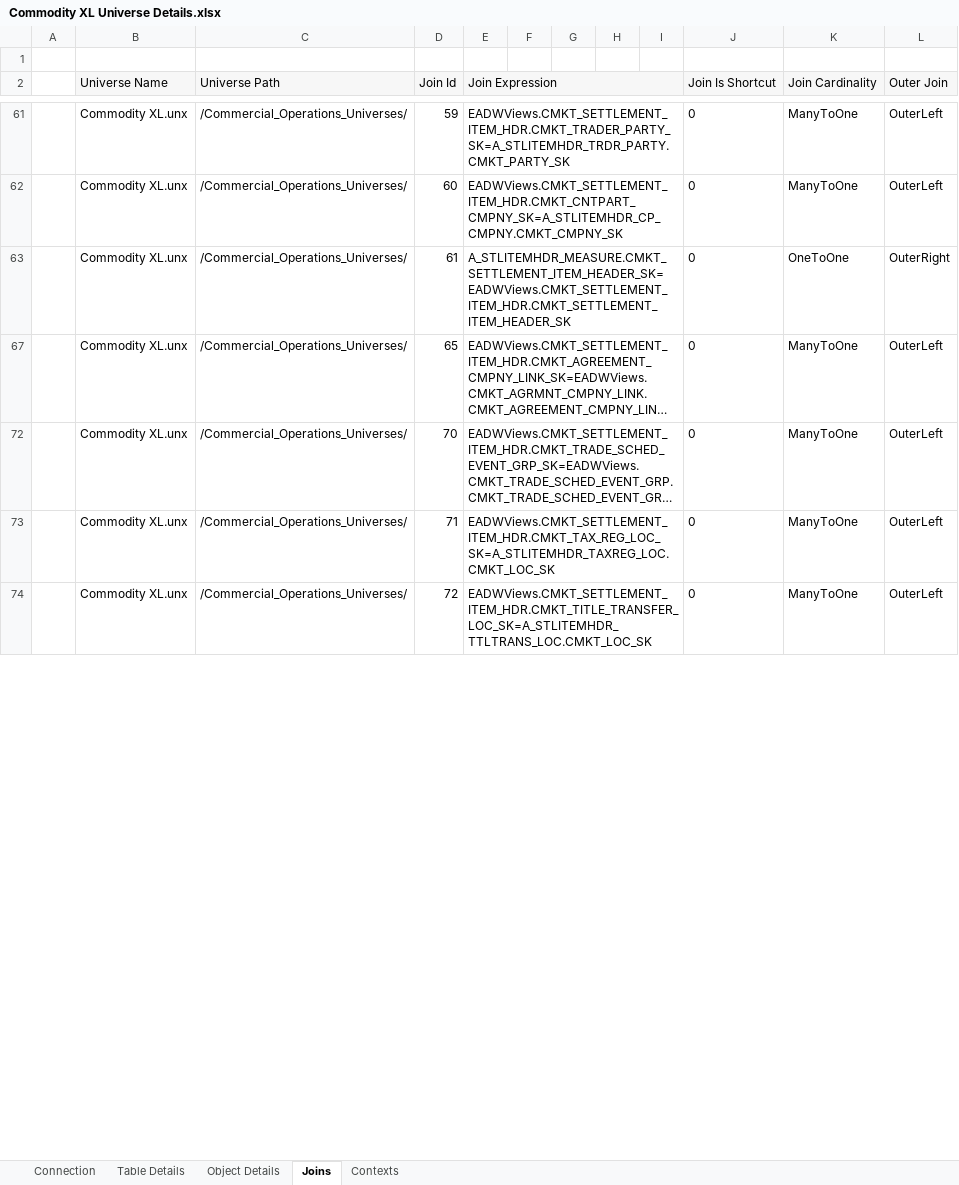
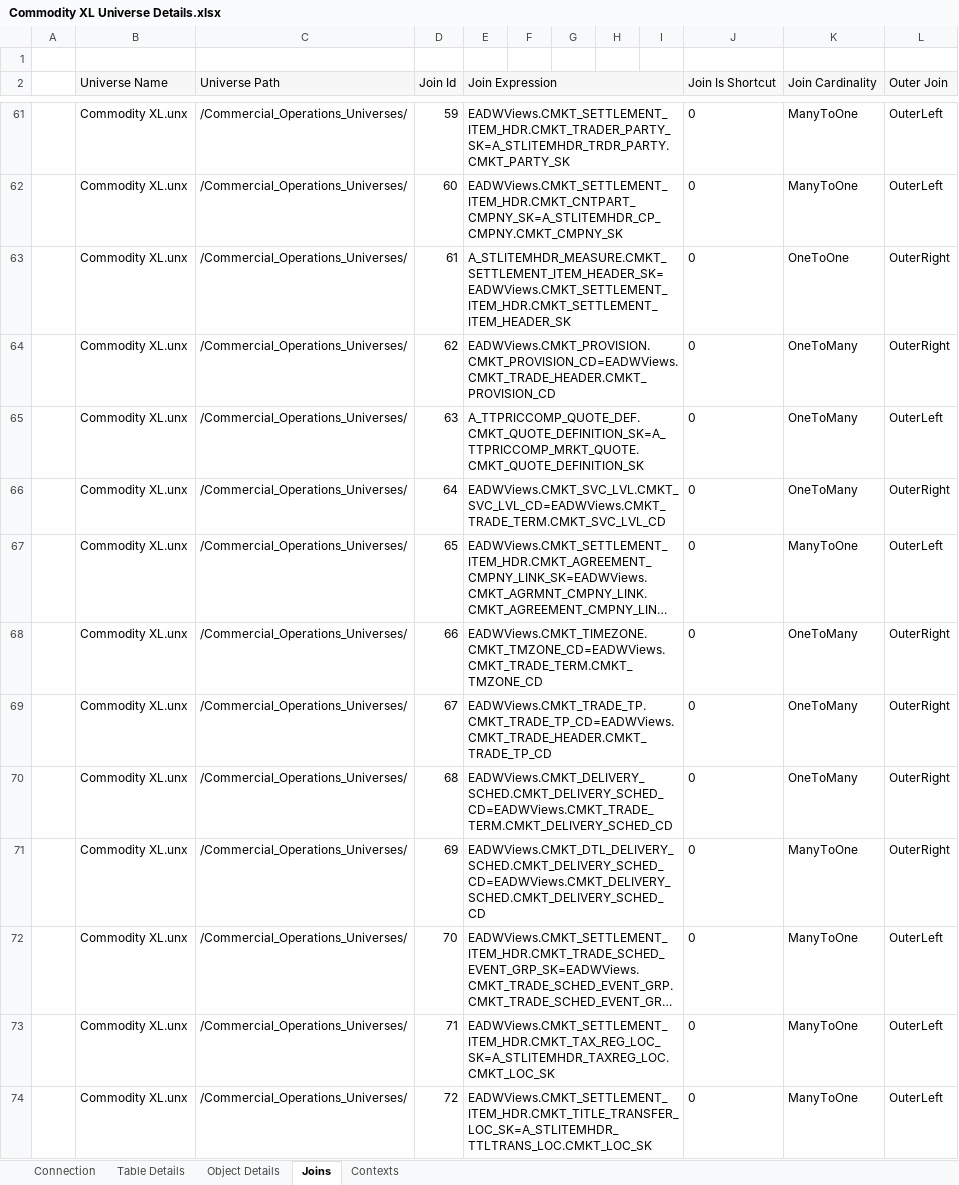
Before and after one commit to andresBaezData/dbx-table-ddl-generator, an Excel workbook: input/Commodity XL Universe Details.xlsx, sheet Joins, drawn as a sheet; only a part is shown, gaps mark what is left out; long unchanged cells end in …; values as stored, in another font and other column widths than the file's, no borders; charts and pictures not drawn; the diff covers the shown part only; the diff names each change by its address in the sheet, - before the commit and + after, or states it on an @@ line.

```diff
--- a/input/Commodity XL Universe Details.xlsx (sheet Joins)
+++ b/input/Commodity XL Universe Details.xlsx (sheet Joins)
@@ row 64 unhidden:  | Commodity XL.unx | /Commercial_Operations_Universes/ | 62 | EADWViews.CMKT_PROVISION.CMKT_PROVISION_CD=EADWViews.CMKT_TRADE_HEADER.CMKT_PROVISION_CD |  |  |  |  | 0 | OneToMany | OuterRight @@
@@ row 65 unhidden:  | Commodity XL.unx | /Commercial_Operations_Universes/ | 63 | A_TTPRICCOMP_QUOTE_DEF.CMKT_QUOTE_DEFINITION_SK=A_TTPRICCOMP_MRKT_QUOTE.CMKT_QUOTE_DEFINITION_SK |  |  |  |  | 0 | OneToMany | OuterLeft @@
@@ row 66 unhidden:  | Commodity XL.unx | /Commercial_Operations_Universes/ | 64 | EADWViews.CMKT_SVC_LVL.CMKT_SVC_LVL_CD=EADWViews.CMKT_TRADE_TERM.CMKT_SVC_LVL_CD |  |  |  |  | 0 | OneToMany | OuterRight @@
@@ row 68 unhidden:  | Commodity XL.unx | /Commercial_Operations_Universes/ | 66 | EADWViews.CMKT_TIMEZONE.CMKT_TMZONE_CD=EADWViews.CMKT_TRADE_TERM.CMKT_TMZONE_CD |  |  |  |  | 0 | OneToMany | OuterRight @@
@@ row 69 unhidden:  | Commodity XL.unx | /Commercial_Operations_Universes/ | 67 | EADWViews.CMKT_TRADE_TP.CMKT_TRADE_TP_CD=EADWViews.CMKT_TRADE_HEADER.CMKT_TRADE_TP_CD |  |  |  |  | 0 | OneToMany | OuterRight @@
@@ row 70 unhidden:  | Commodity XL.unx | /Commercial_Operations_Universes/ | 68 | EADWViews.CMKT_DELIVERY_SCHED.CMKT_DELIVERY_SCHED_CD=EADWViews.CMKT_TRADE_TERM.CMKT_DELIVERY_SCHED_CD |  |  |  |  | 0 | OneToMany | OuterRight @@
@@ row 71 unhidden:  | Commodity XL.unx | /Commercial_Operations_Universes/ | 69 | EADWViews.CMKT_DTL_DELIVERY_SCHED.CMKT_DELIVERY_SCHED_CD=EADWViews.CMKT_DELIVERY_SCHED.CMKT_DELIVERY_SCHED_CD |  |  |  |  | 0 | ManyToOne | OuterRight @@
```
Also changed, not shown: 187 hidden or unhidden rows elsewhere in this sheet, sheet Object Details, charts or pictures, input/CIP Substation Reporting.xlsx, 6 other files.
